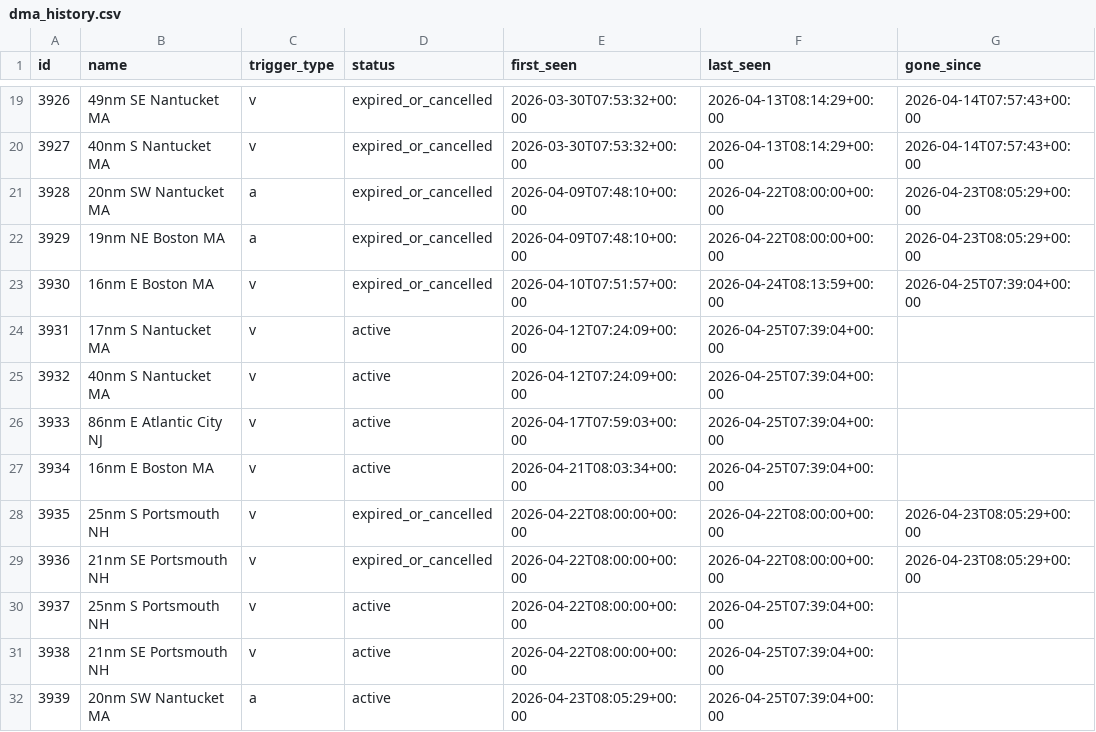
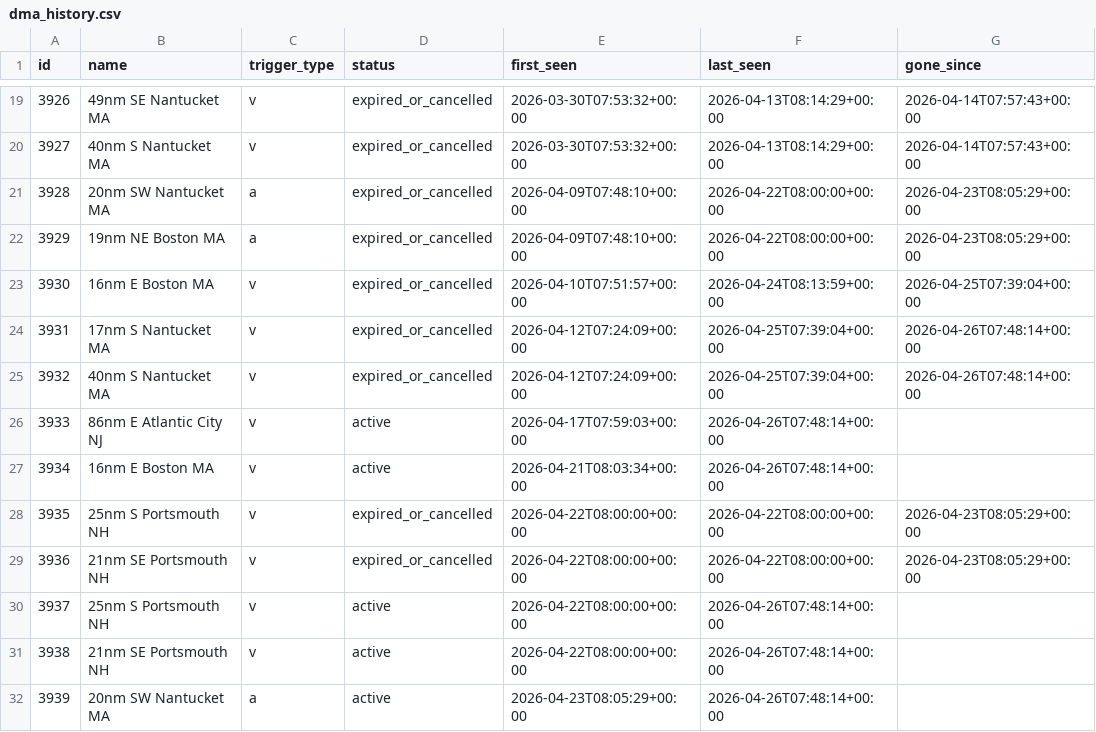
Before and after one commit to joevstaas/whale-slow-zones-tracker, a CSV file: data/dma_history.csv, drawn as a sheet; only a part is shown, gaps mark what is left out; the diff names each change by its address in the sheet, - before the commit and + after, or states it on an @@ line.

```diff
--- a/data/dma_history.csv
+++ b/data/dma_history.csv
-D24:D25 (status): active
+D24:D25 (status): expired_or_cancelled
-G24:G25 (gone_since): (empty)
+G24:G25 (gone_since): 2026-04-26T07:48:14+00:00
-F26:F27 (last_seen): 2026-04-25T07:39:04+00:00
+F26:F27 (last_seen): 2026-04-26T07:48:14+00:00
-F30:F32 (last_seen): 2026-04-25T07:39:04+00:00
+F30:F32 (last_seen): 2026-04-26T07:48:14+00:00
```
Also changed, not shown: 3 other files.
